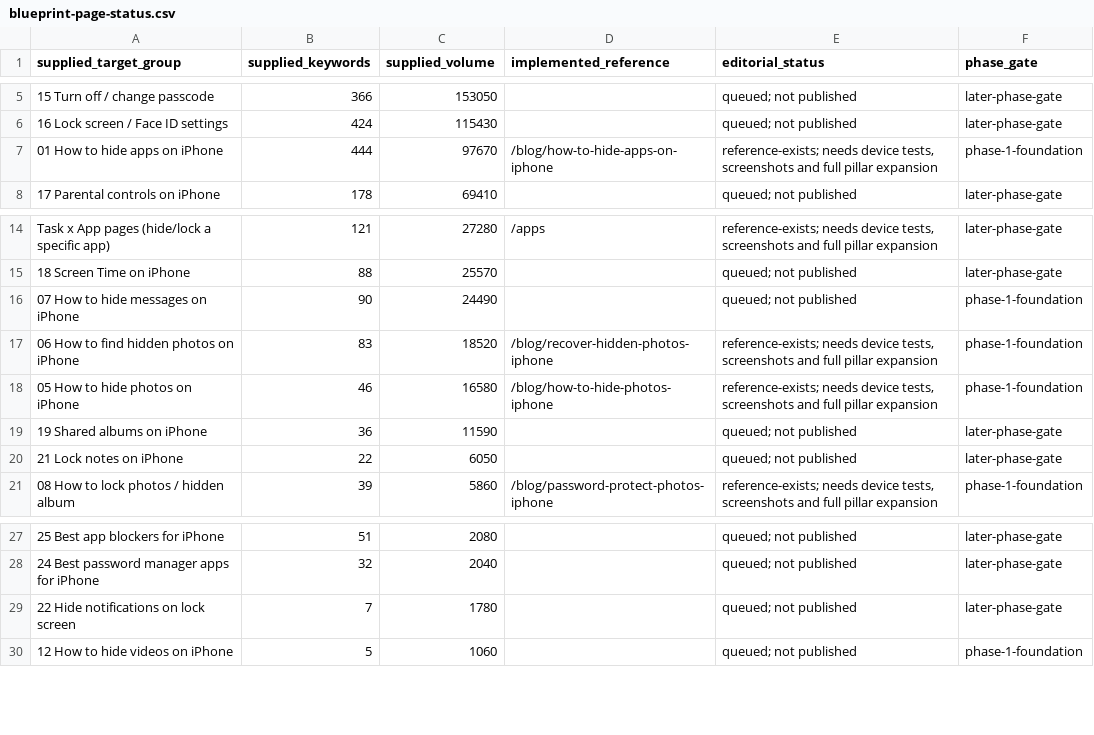
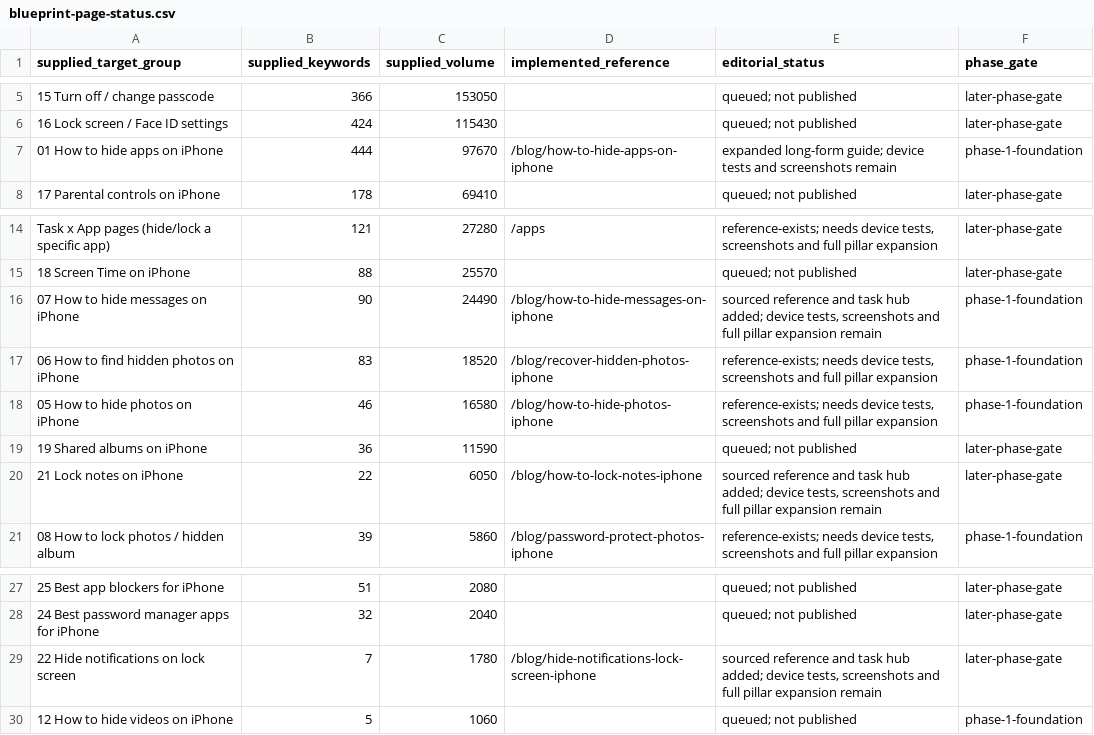
Before and after one commit to shaheertiger/state-maps, a CSV file: docs/blueprint-page-status.csv, drawn as a sheet; only a part is shown, gaps mark what is left out; the diff names each change by its address in the sheet, - before the commit and + after, or states it on an @@ line.

```diff
--- a/docs/blueprint-page-status.csv
+++ b/docs/blueprint-page-status.csv
-E7 (editorial_status): reference-exists; needs device tests, screenshots and full pillar expansion
+E7 (editorial_status): expanded long-form guide; device tests and screenshots remain
-D16 (implemented_reference): (empty)
+D16 (implemented_reference): /blog/how-to-hide-messages-on-iphone
-E16 (editorial_status): queued; not published
+E16 (editorial_status): sourced reference and task hub added; device tests, screenshots and full pillar expansion remain
-D20 (implemented_reference): (empty)
+D20 (implemented_reference): /blog/how-to-lock-notes-iphone
-E20 (editorial_status): queued; not published
+E20 (editorial_status): sourced reference and task hub added; device tests, screenshots and full pillar expansion remain
-D29 (implemented_reference): (empty)
+D29 (implemented_reference): /blog/hide-notifications-lock-screen-iphone
-E29 (editorial_status): queued; not published
+E29 (editorial_status): sourced reference and task hub added; device tests, screenshots and full pillar expansion remain
```
Also changed, not shown: 17 other files.
